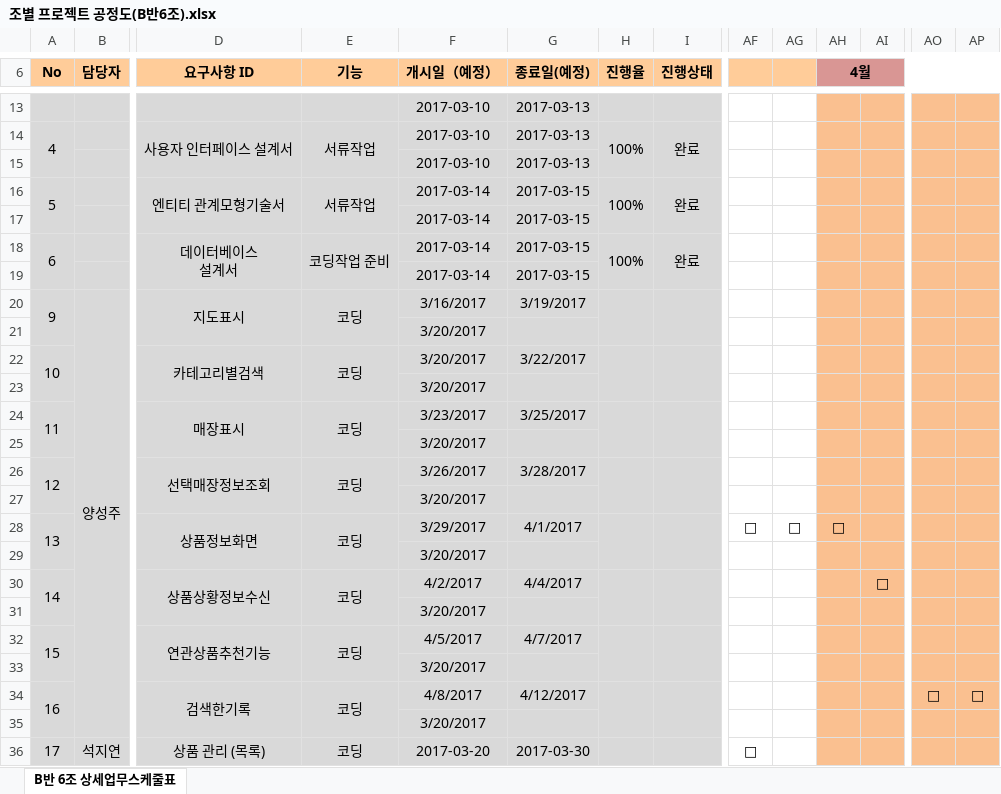
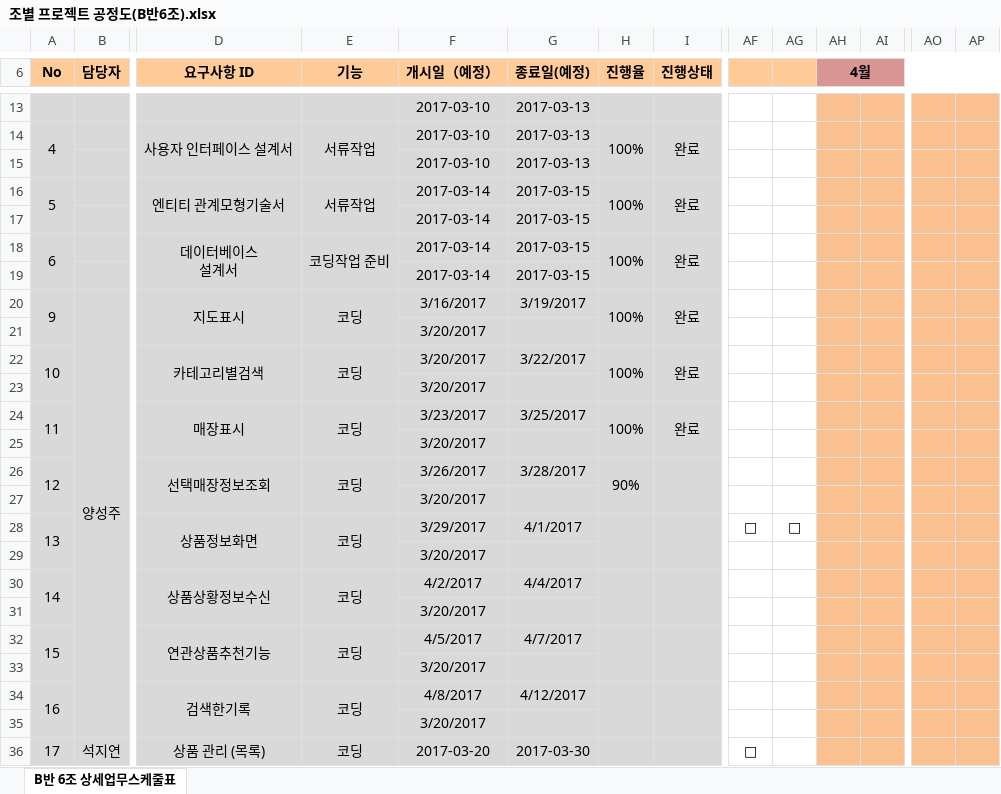
Before and after one commit to jaegojaego/jaegoRepository, an Excel workbook: jaegojaego/공정도/조별 프로젝트 공정도(B반6조).xlsx, sheet B반 6조 상세업무스케줄표, drawn as a sheet; only a part is shown, gaps mark what is left out; values as stored, in another font and other column widths than the file's, no borders; removed rows and columns are numbered as before the commit, all else as after; rows hold the shown columns only; the diff names each change by its address in the sheet, - before the commit and + after, or states it on an @@ line.

Commit message:
2017-04-03 양성주 공정도

```diff
--- a/jaegojaego/공정도/조별 프로젝트 공정도(B반6조).xlsx (sheet B반 6조 상세업무스케줄표)
+++ b/jaegojaego/공정도/조별 프로젝트 공정도(B반6조).xlsx (sheet B반 6조 상세업무스케줄표)
-H20 (진행율): (empty)
+H20 (진행율): 100%
-I20 (진행상태): (empty)
+I20 (진행상태): 완료
-I21 fill: #D9D9D9
+I21 fill: none
-A22:A23 merged
+A22:A23 merged
-D22:D23 merged
+D22:D23 merged
-E22:E23 merged
+E22:E23 merged
-H22 (진행율): (empty)
+H22 (진행율): 100%
-H22:H23 merged
+H22:H23 merged
-I22 (진행상태): (empty)
+I22 (진행상태): 완료
-I22:I23 merged
+I22:I23 merged
+row 23:  |  |  |  | 3/20/2017
+row 24: 11 |  | 매장표시 | 코딩 | 3/23/2017 | 3/25/2017 | 100% | 완료
+row 25:  |  |  |  | 3/20/2017
+row 26: 12 |  | 선택매장정보조회 | 코딩 | 3/26/2017 | 3/28/2017 | 90%
+row 27:  |  |  |  | 3/20/2017
+row 28: 13 |  | 상품정보화면 | 코딩 | 3/29/2017 | 4/1/2017 |  |  | □ | □
-row 24: 11 |  | 매장표시 | 코딩 | 3/23/2017 | 3/25/2017
-row 25:  |  |  |  | 3/20/2017
-row 26: 12 |  | 선택매장정보조회 | 코딩 | 3/26/2017 | 3/28/2017
-row 27:  |  |  |  | 3/20/2017
-row 28: 13 |  | 상품정보화면 | 코딩 | 3/29/2017 | 4/1/2017 |  |  | □ | □ | □
-row 29:  |  |  |  | 3/20/2017
-AI30: □
+AI30: (empty)
-AO34: □
+AO34: (empty)
-AP34: □
+AP34: (empty)
```
